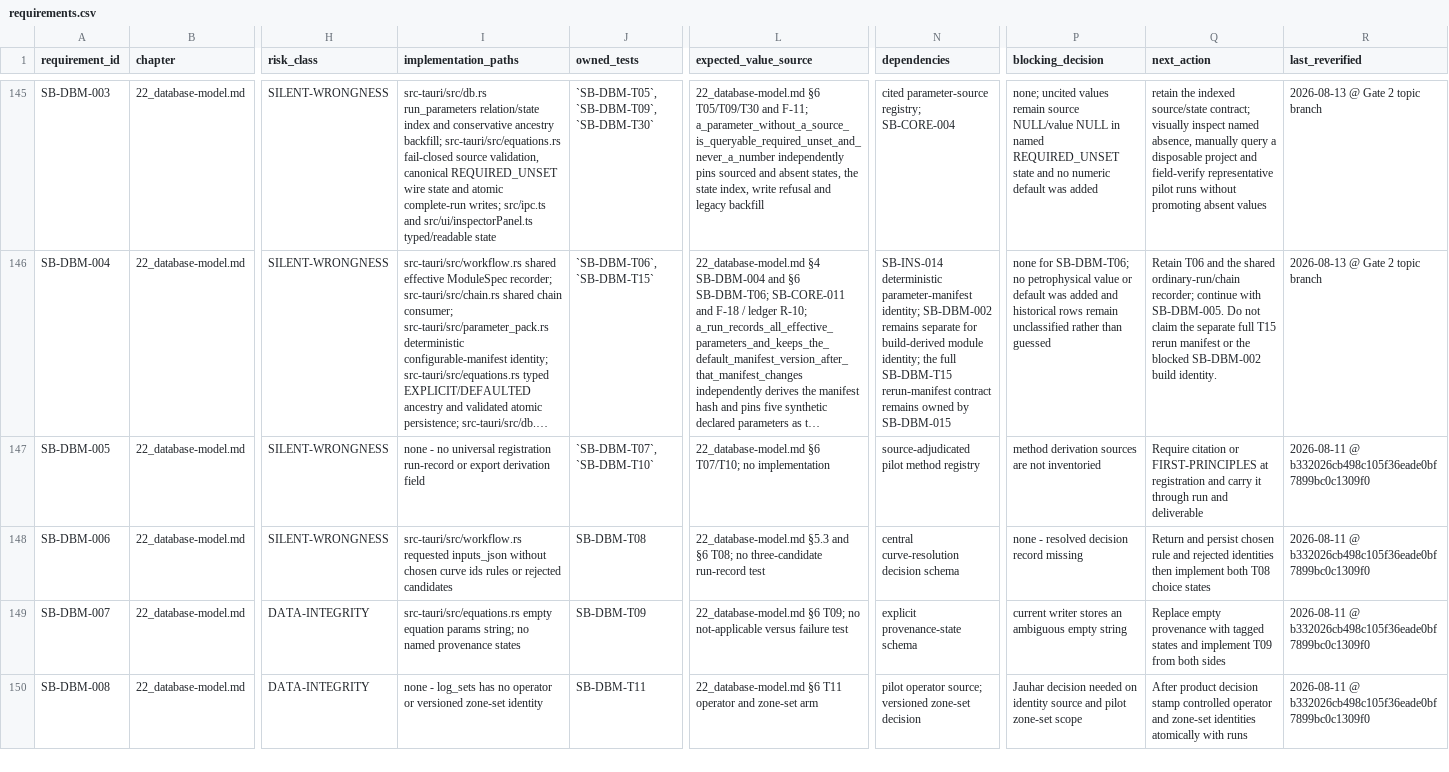
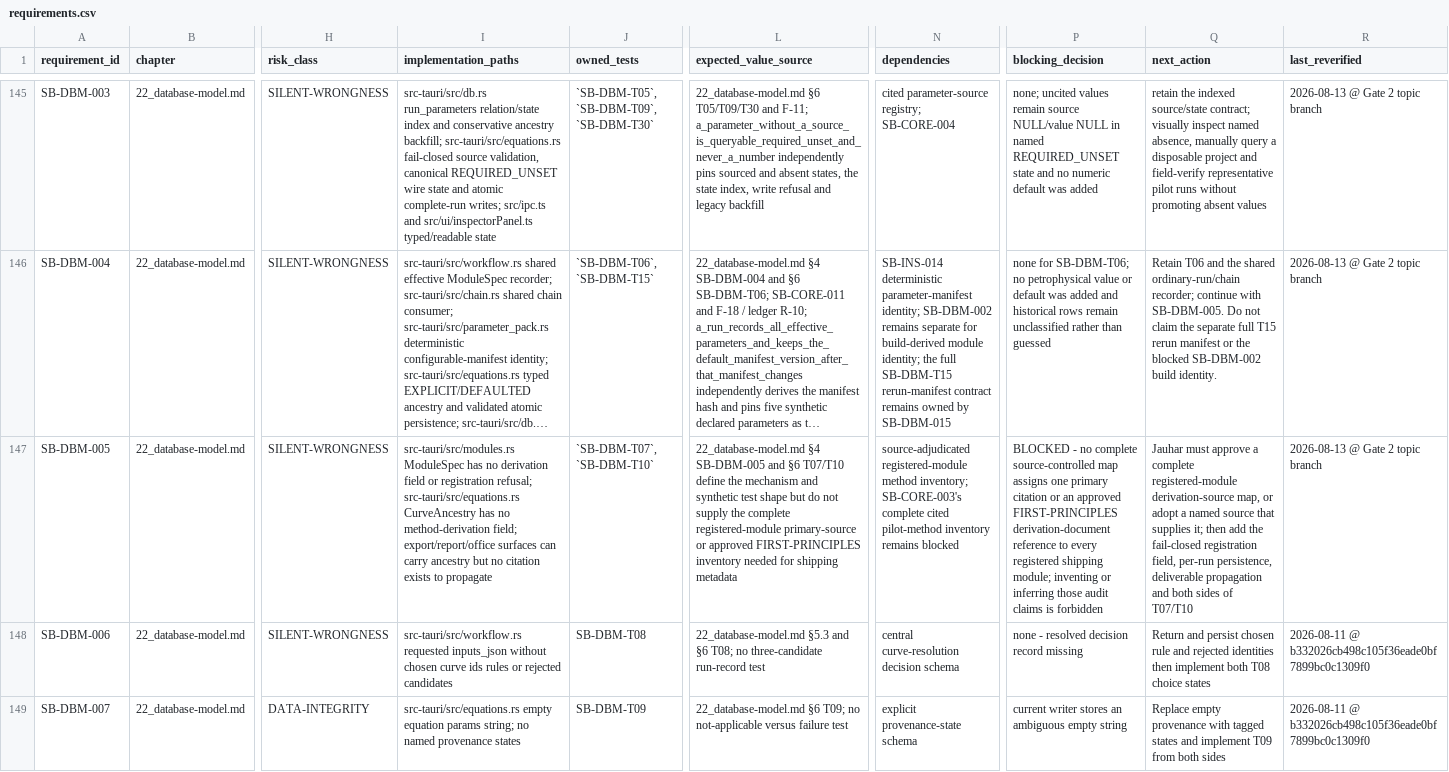
Before and after one commit to jauharst/SandiBumi, a CSV file: docs/takeover/requirements.csv, drawn as a sheet; only a part is shown, gaps mark what is left out; the shorter side is filled out with more unchanged rows; long unchanged cells end in …; the diff names each change by its address in the sheet, - before the commit and + after, or states it on an @@ line.

Commit message:
SB-DBM-005 record derivation source block

```diff
--- a/docs/takeover/requirements.csv
+++ b/docs/takeover/requirements.csv
-I147 (implementation_paths): none - no universal registration run-record or export derivation field
+I147 (implementation_paths): src-tauri/src/modules.rs ModuleSpec has no derivation field or registration refusal; src-tauri/src/equations.rs CurveAncestry has no method-derivation field; export/report/office surfaces can carry ancestry but no citation exists to propagate
-L147 (expected_value_source): 22_database-model.md §6 T07/T10; no implementation
+L147 (expected_value_source): 22_database-model.md §4 SB-DBM-005 and §6 T07/T10 define the mechanism and synthetic test shape but do not supply the complete registered-module primary-source or approved FIRST-PRINCIPLES inventory needed for shipping metadata
-N147 (dependencies): source-adjudicated pilot method registry
+N147 (dependencies): source-adjudicated registered-module method inventory; SB-CORE-003's complete cited pilot-method inventory remains blocked
-P147 (blocking_decision): method derivation sources are not inventoried
+P147 (blocking_decision): BLOCKED - no complete source-controlled map assigns one primary citation or an approved FIRST-PRINCIPLES derivation-document reference to every registered shipping module; inventing or inferring those audit claims is forbidden
-Q147 (next_action): Require citation or FIRST-PRINCIPLES at registration and carry it through run and deliverable
+Q147 (next_action): Jauhar must approve a complete registered-module derivation-source map, or adopt a named source that supplies it; then add the fail-closed registration field, per-run persistence, deliverable propagation and both sides of T07/T10
-R147 (last_reverified): 2026-08-11 @ b332026cb498c105f36eade0bf7899bc0c1309f0
+R147 (last_reverified): 2026-08-13 @ Gate 2 topic branch
```
Also changed, not shown: 5 other files.
